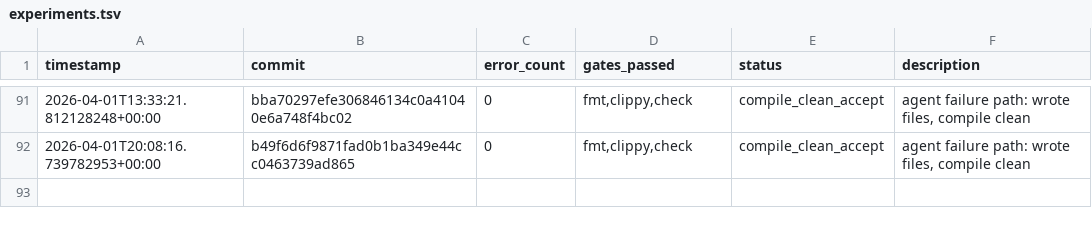
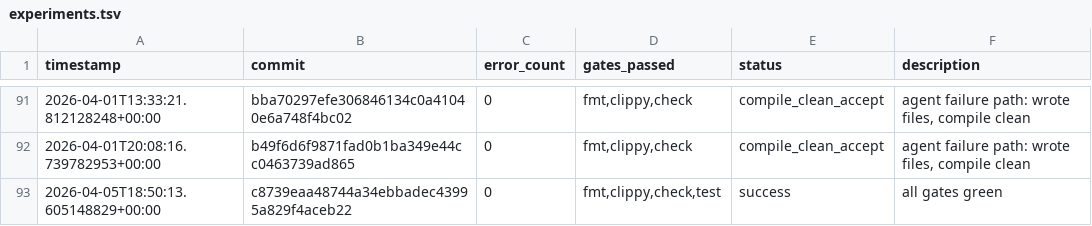
Before and after one commit to TheFermiSea/beefcake-swarm, a TSV file: experiments.tsv, drawn as a sheet; only a part is shown, gaps mark what is left out.

Commit message:
swarm: iteration 1 changes
Executed-By: swarm-ai-proxy

```diff
--- a/experiments.tsv
+++ b/experiments.tsv
@@ -92 +92,2 @@ timestamp	commit	error_count	gates_passed	status	description
 2026-04-01T20:08:16.739782953+00:00	b49f6d6f9871fad0b1ba349e44cc0463739ad865	0	fmt,clippy,check	compile_clean_accept	agent failure path: wrote files, compile clean
+2026-04-05T18:50:13.605148829+00:00	c8739eaa48744a34ebbadec43995a829f4aceb22	0	fmt,clippy,check,test	success	all gates green
```
